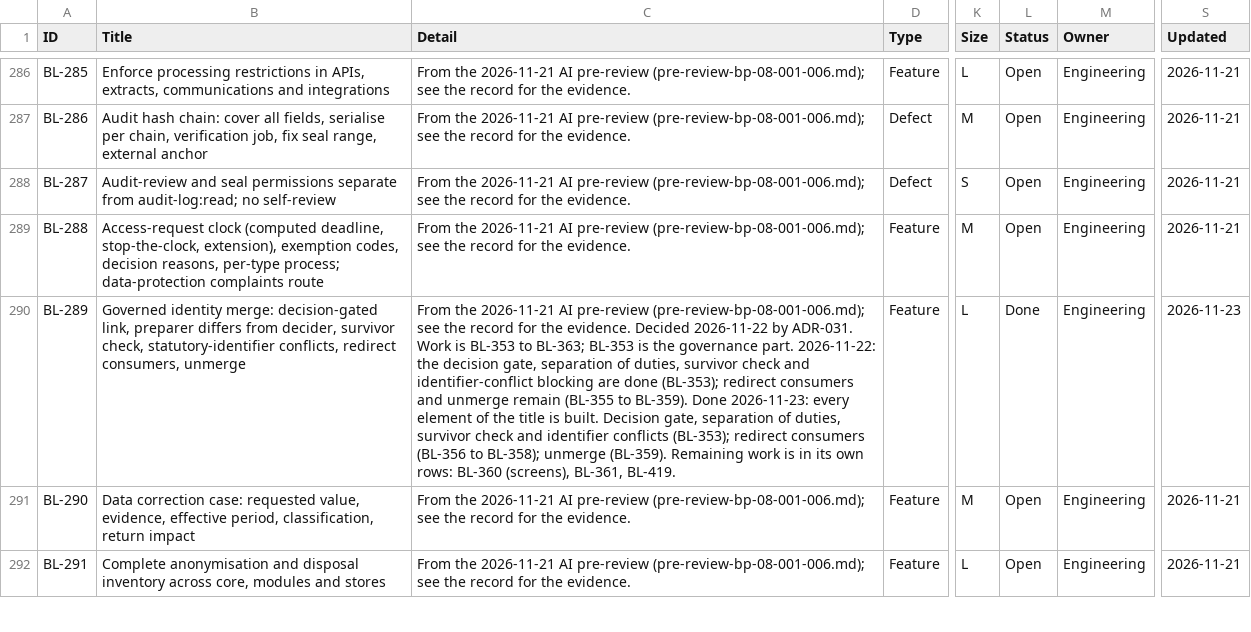
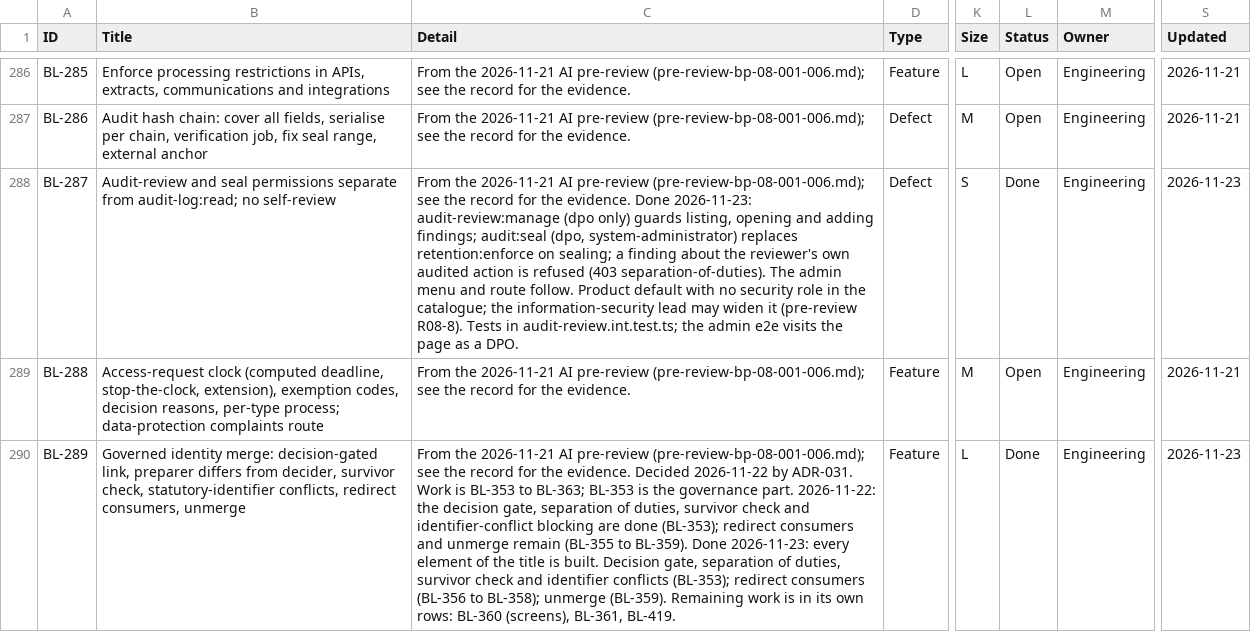
Before and after one commit to RevelationCore/Revelation-SRS, a CSV file: docs/product/backlog.csv, drawn as a sheet; only a part is shown, gaps mark what is left out; the shorter side is filled out with more unchanged rows; the diff names each change by its address in the sheet, - before the commit and + after, or states it on an @@ line.

```diff
--- a/docs/product/backlog.csv
+++ b/docs/product/backlog.csv
-C288 (Detail): …the evidence.
+C288 (Detail): …the evidence. Done 2026-11-23: audit-review:manage (dpo only) guards listing, opening and adding findings; audit:seal (dpo, system-administrator) replaces retention:enforce on sealing; a finding about the reviewer's own audited action is refused (403 separation-of-duties). The admin menu and route follow. Product default with no security role in the catalogue; the information-security lead may widen it (pre-review R08-8). Tests in audit-review.int.test.ts; the admin e2e visits the page as a DPO.
-L288 (Status): Open
+L288 (Status): Done
-S288 (Updated): 2026-11-21
+S288 (Updated): 2026-11-23
```
Also changed, not shown: 9 other files.
